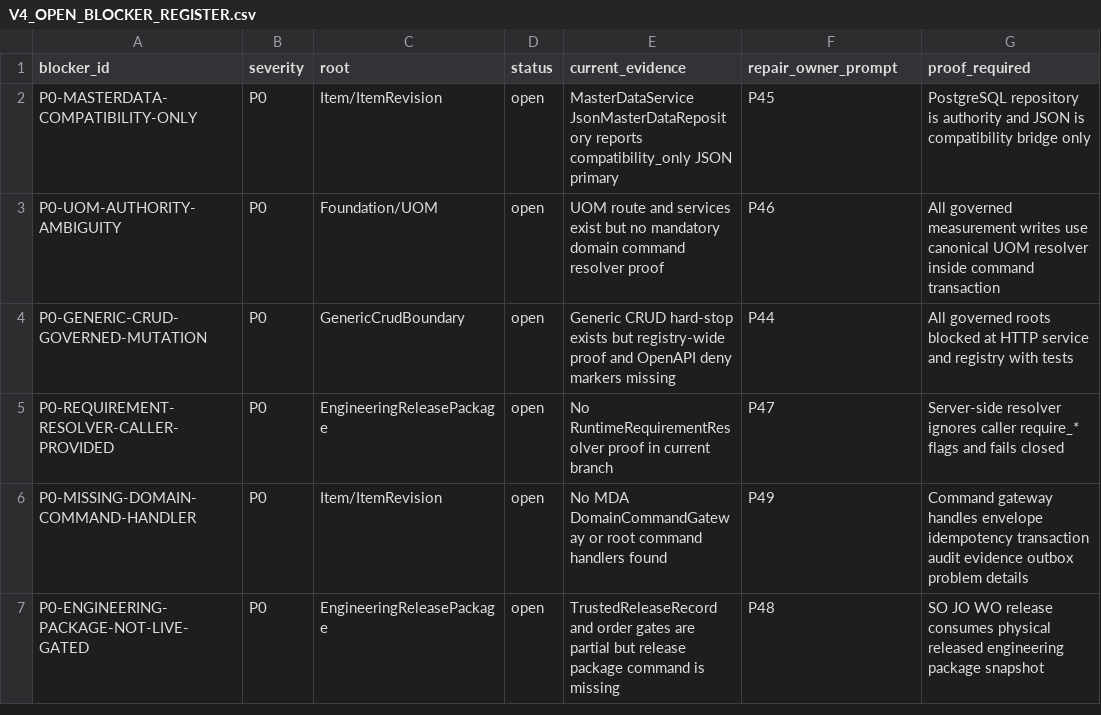
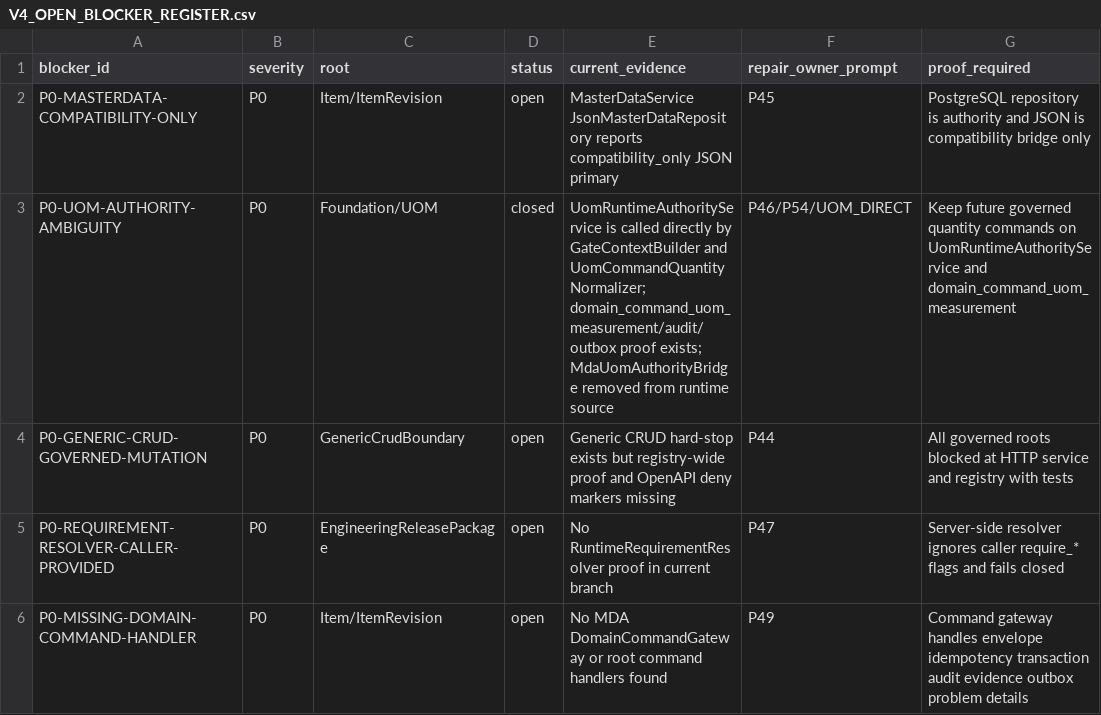
Before and after one commit to sanhvo86-hesem/mom, a CSV file: _reports/agent-audits/mda-v4-implementation-closure-2026-05-30/V4_OPEN_BLOCKER_REGISTER.csv, drawn as a sheet; only a part is shown; the shorter side is filled out with more unchanged rows.

```diff
--- a/_reports/agent-audits/mda-v4-implementation-closure-2026-05-30/V4_OPEN_BLOCKER_REGISTER.csv
+++ b/_reports/agent-audits/mda-v4-implementation-closure-2026-05-30/V4_OPEN_BLOCKER_REGISTER.csv
@@ -2,3 +2,3 @@ blocker_id,severity,root,status,current_evidence,repair_owner_prompt,proof_requi
 P0-MASTERDATA-COMPATIBILITY-ONLY,P0,Item/ItemRevision,open,"MasterDataService JsonMasterDataRepository reports compatibility_only JSON primary",P45,"PostgreSQL repository is authority and JSON is compatibility bridge only"
-P0-UOM-AUTHORITY-AMBIGUITY,P0,Foundation/UOM,open,"UOM route and services exist but no mandatory domain command resolver proof",P46,"All governed measurement writes use canonical UOM resolver inside command transaction"
+P0-UOM-AUTHORITY-AMBIGUITY,P0,Foundation/UOM,closed,"UomRuntimeAuthorityService is called directly by GateContextBuilder and UomCommandQuantityNormalizer; domain_command_uom_measurement/audit/outbox proof exists; MdaUomAuthorityBridge removed from runtime source",P46/P54/UOM_DIRECT,"Keep future governed quantity commands on UomRuntimeAuthorityService and domain_command_uom_measurement"
 P0-GENERIC-CRUD-GOVERNED-MUTATION,P0,GenericCrudBoundary,open,"Generic CRUD hard-stop exists but registry-wide proof and OpenAPI deny markers missing",P44,"All governed roots blocked at HTTP service and registry with tests"
```
Also changed, not shown: _reports/agent-audits/mda-v4-implementation-closure-2026-05-30/V4_BLOCKER_BASELINE_RECALCULATED.csv, _reports/agent-audits/mda-v4-implementation-closure-2026-05-30/V4_P47_GAP_LEDGER_UPDATE.csv, 35 other files.
